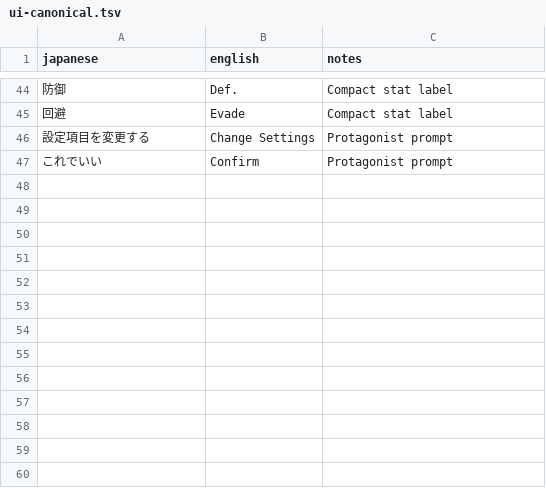
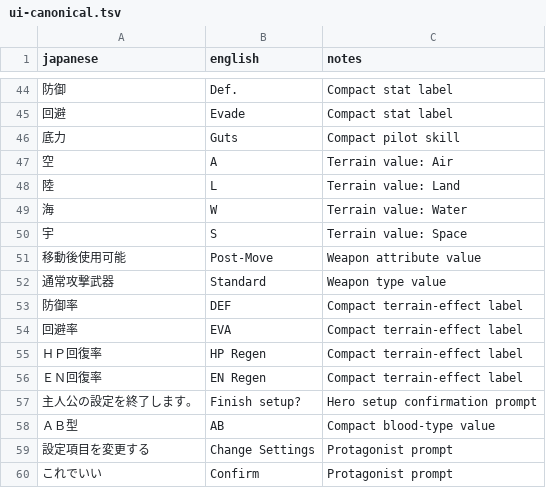
Before and after one commit to MiLO83/dai2-alpha-english-patch, a TSV file: config/ui-canonical.tsv, drawn as a sheet; only a part is shown, gaps mark what is left out.

Commit message:
Polish compact status and weapon UI values

```diff
--- a/config/ui-canonical.tsv
+++ b/config/ui-canonical.tsv
@@ -45,2 +45,15 @@ japanese	english	notes
 回避	Evade	Compact stat label
+底力	Guts	Compact pilot skill
+空	A	Terrain value: Air
+陸	L	Terrain value: Land
+海	W	Terrain value: Water
+宇	S	Terrain value: Space
+移動後使用可能	Post-Move	Weapon attribute value
+通常攻撃武器	Standard	Weapon type value
+防御率	DEF	Compact terrain-effect label
+回避率	EVA	Compact terrain-effect label
+ＨＰ回復率	HP Regen	Compact terrain-effect label
+ＥＮ回復率	EN Regen	Compact terrain-effect label
+主人公の設定を終了します。	Finish setup?	Hero setup confirmation prompt
+ＡＢ型	AB	Compact blood-type value
 設定項目を変更する	Change Settings	Protagonist prompt
```
Also changed, not shown: config/dte-current.tsv, translation/glyph-byte-table.tsv, 6 other files.
